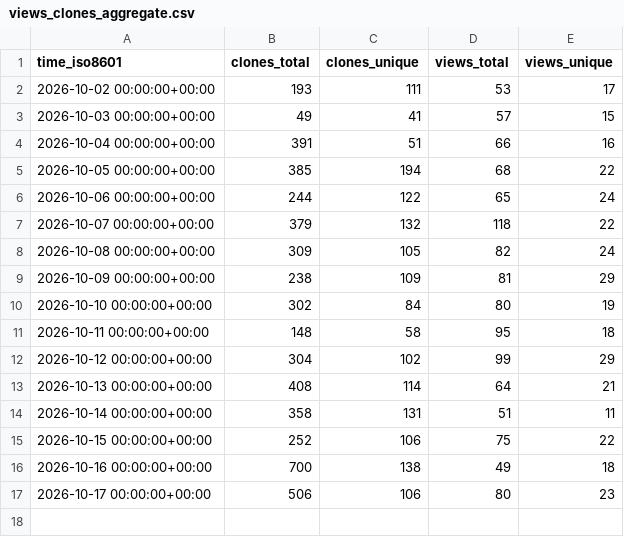
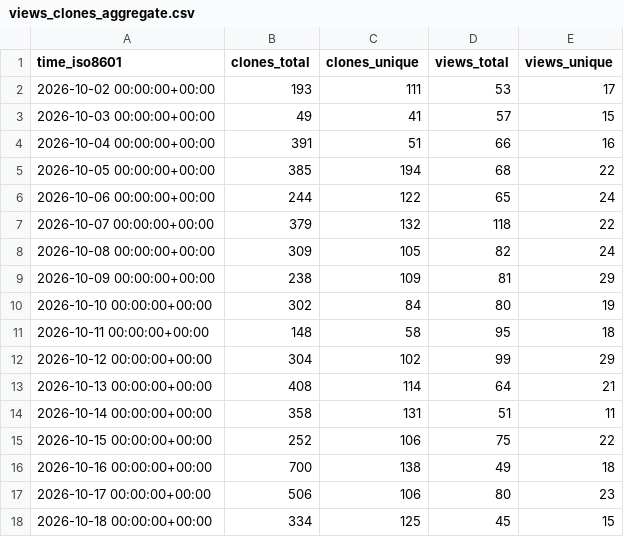
Before and after one commit to rokath/trice, a CSV file: rokath/trice/ghrs-data/views_clones_aggregate.csv, drawn as a sheet.

```diff
--- a/rokath/trice/ghrs-data/views_clones_aggregate.csv
+++ b/rokath/trice/ghrs-data/views_clones_aggregate.csv
@@ -17 +17,2 @@ time_iso8601,clones_total,clones_unique,views_total,views_unique
 2026-10-17 00:00:00+00:00,506,106,80,23
+2026-10-18 00:00:00+00:00,334,125,45,15
```
Also changed, not shown: 1 other file.
